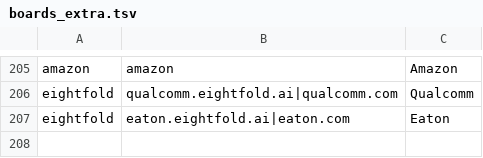
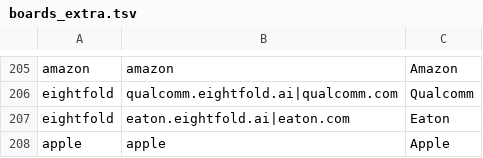
Before and after one commit to ewuerfl/intern-finder-app, a TSV file: intern-finder/pipeline/boards_extra.tsv, drawn as a sheet; only a part is shown, gaps mark what is left out.

```diff
--- a/intern-finder/pipeline/boards_extra.tsv
+++ b/intern-finder/pipeline/boards_extra.tsv
@@ -207 +207,2 @@ eightfold	qualcomm.eightfold.ai|qualcomm.com	Qualcomm
 eightfold	eaton.eightfold.ai|eaton.com	Eaton
+apple	apple	Apple
```
Also changed, not shown: 2 other files.
